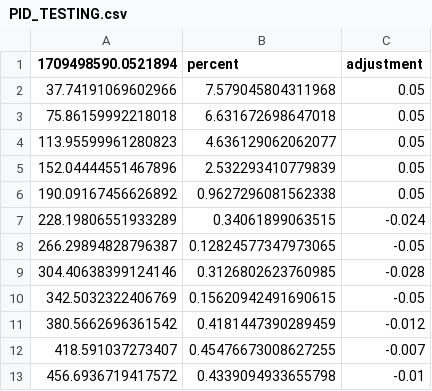
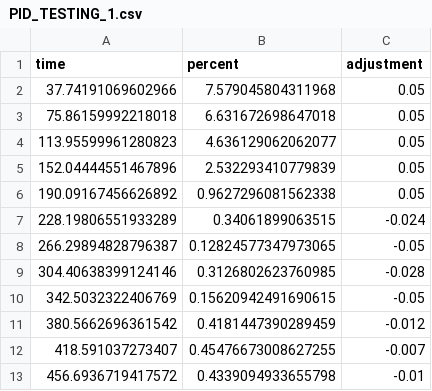
Before and after one commit to robertheeter/uroflo, a CSV file: app/backend/system/pid_data/PID_TESTING_1.csv (was app/backend/system/PID_TESTING.csv), drawn as a sheet.

```diff
--- a/app/backend/system/PID_TESTING.csv
+++ b/app/backend/system/pid_data/PID_TESTING_1.csv
@@ -1,2 +1,2 @@
-1709498590.0521894,percent,adjustment
+time,percent,adjustment
 37.74191069602966,7.579045804311968,0.05
```
Also changed, not shown: 3 other files.
